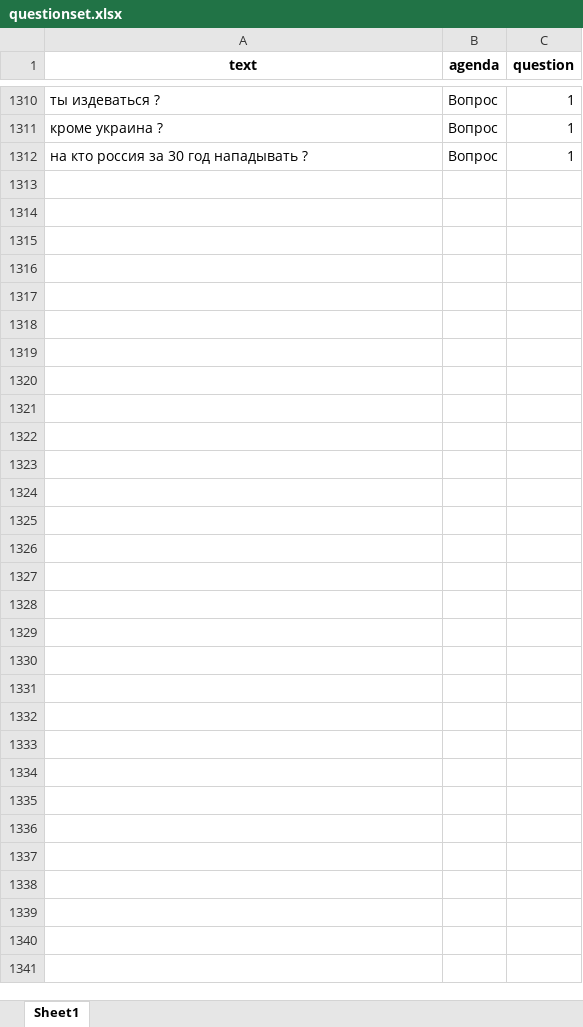
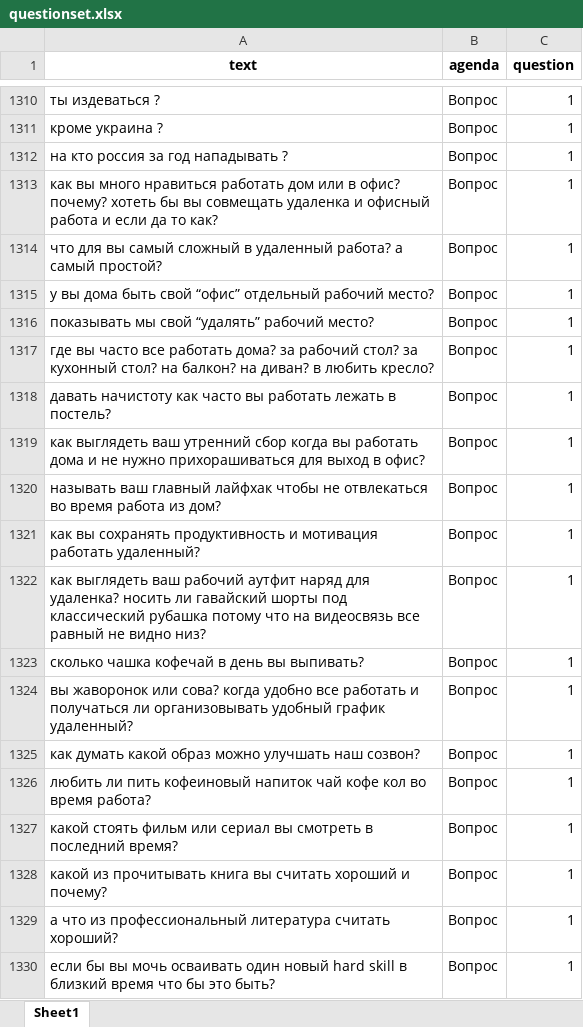
Before and after one commit to maxim-polyakov/MisaTelegramBot, an Excel workbook: datasets/questionset.xlsx, sheet Sheet1, drawn as a sheet; only a part is shown, gaps mark what is left out; values as stored, in another font and other column widths than the file's, no borders; the diff covers the shown part only; the diff names each change by its address in the sheet, - before the commit and + after, or states it on an @@ line.

```diff
--- a/datasets/questionset.xlsx (sheet Sheet1)
+++ b/datasets/questionset.xlsx (sheet Sheet1)
-A1312 (text): на кто россия за 30 год нападывать ?
+A1312 (text): на кто россия за год нападывать ?
+row 1313: как вы много нравиться работать дом или в офис? почему? хотеть бы вы совмещать удаленка и офисный работа и если да то как? | Вопрос | 1
+row 1314: что для вы самый сложный в удаленный работа? а самый простой? | Вопрос | 1
+row 1315: у вы дома быть свой “офис” отдельный рабочий место? | Вопрос | 1
+row 1316: показывать мы свой “удалять” рабочий место? | Вопрос | 1
+row 1317: где вы часто все работать дома? за рабочий стол? за кухонный стол? на балкон? на диван? в любить кресло? | Вопрос | 1
+row 1318: давать начистоту как часто вы работать лежать в постель? | Вопрос | 1
+row 1319: как выглядеть ваш утренний сбор когда вы работать дома и не нужно прихорашиваться для выход в офис? | Вопрос | 1
+row 1320: называть ваш главный лайфхак чтобы не отвлекаться во время работа из дом? | Вопрос | 1
+row 1321: как вы сохранять продуктивность и мотивация работать удаленный? | Вопрос | 1
+row 1322: как выглядеть ваш рабочий аутфит наряд для удаленка? носить ли гавайский шорты под классический рубашка потому что на видеосвязь все равный не видно низ? | Вопрос | 1
+row 1323: сколько чашка кофечай в день вы выпивать? | Вопрос | 1
+row 1324: вы жаворонок или сова? когда удобно все работать и получаться ли организовывать удобный график удаленный? | Вопрос | 1
+row 1325: как думать какой образ можно улучшать наш созвон? | Вопрос | 1
+row 1326: любить ли пить кофеиновый напиток чай кофе кол во время работа? | Вопрос | 1
+row 1327: какой стоять фильм или сериал вы смотреть в последний время? | Вопрос | 1
+row 1328: какой из прочитывать книга вы считать хороший и почему? | Вопрос | 1
+row 1329: а что из профессиональный литература считать хороший? | Вопрос | 1
+row 1330: если бы вы мочь осваивать один новый hard skill в близкий время что бы это быть? | Вопрос | 1
```
Also changed, not shown: 228 added rows and 208 edited cells elsewhere in this sheet, 20 other files.
